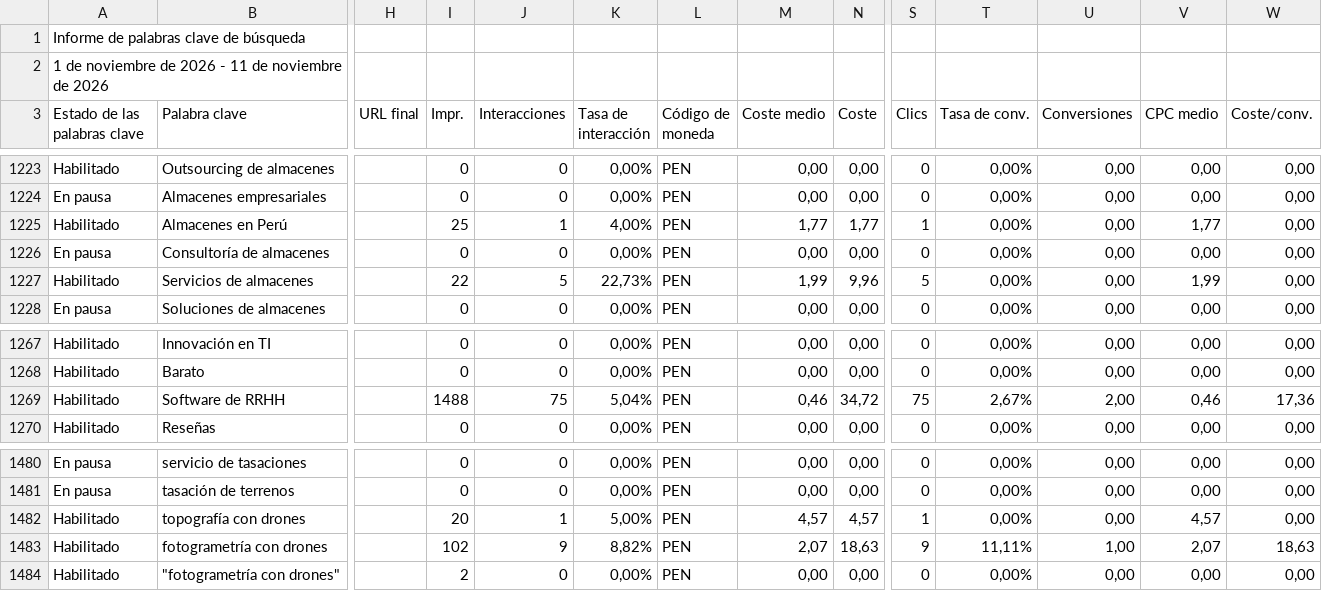
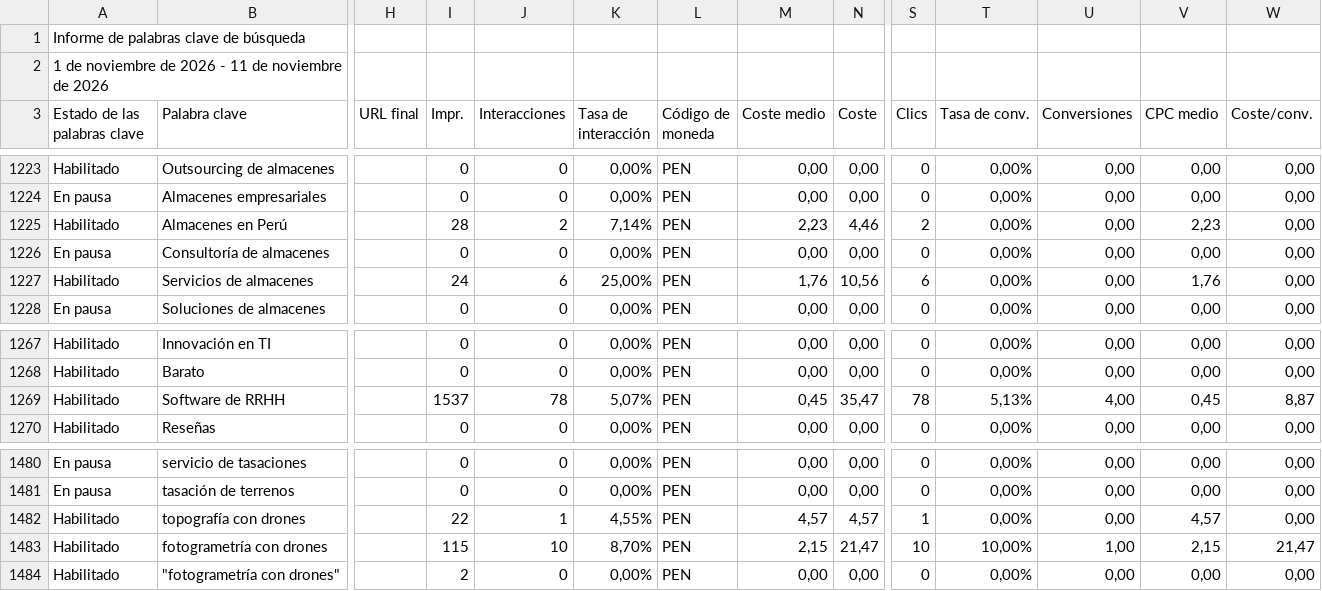
Before and after one commit to jorgeluis666/objetivos-Aquarius, a CSV file: data/csv-backups/keywords/Aquarius KW noviembre 2026.csv, drawn as a sheet; only a part is shown, gaps mark what is left out; the diff covers the shown part only; the diff names each change by its address in the sheet, - before the commit and + after, or states it on an @@ line.

```diff
--- a/data/csv-backups/keywords/Aquarius KW noviembre 2026.csv
+++ b/data/csv-backups/keywords/Aquarius KW noviembre 2026.csv
-I1225 (Impr.): 25
+I1225 (Impr.): 28
-J1225 (Interacciones): 1
+J1225 (Interacciones): 2
-K1225 (Tasa de interacción): 4,00%
+K1225 (Tasa de interacción): 7,14%
-M1225 (Coste medio): 1,77
+M1225 (Coste medio): 2,23
-N1225 (Coste): 1,77
+N1225 (Coste): 4,46
-S1225 (Clics): 1
+S1225 (Clics): 2
-V1225 (CPC medio): 1,77
+V1225 (CPC medio): 2,23
-I1227 (Impr.): 22
+I1227 (Impr.): 24
-J1227 (Interacciones): 5
+J1227 (Interacciones): 6
-K1227 (Tasa de interacción): 22,73%
+K1227 (Tasa de interacción): 25,00%
-M1227 (Coste medio): 1,99
+M1227 (Coste medio): 1,76
-N1227 (Coste): 9,96
+N1227 (Coste): 10,56
-S1227 (Clics): 5
+S1227 (Clics): 6
-V1227 (CPC medio): 1,99
+V1227 (CPC medio): 1,76
-I1269 (Impr.): 1488
+I1269 (Impr.): 1537
-J1269 (Interacciones): 75
+J1269 (Interacciones): 78
-K1269 (Tasa de interacción): 5,04%
+K1269 (Tasa de interacción): 5,07%
-M1269 (Coste medio): 0,46
+M1269 (Coste medio): 0,45
-N1269 (Coste): 34,72
+N1269 (Coste): 35,47
-S1269 (Clics): 75
+S1269 (Clics): 78
-T1269 (Tasa de conv.): 2,67%
+T1269 (Tasa de conv.): 5,13%
-U1269 (Conversiones): 2,00
+U1269 (Conversiones): 4,00
-V1269 (CPC medio): 0,46
+V1269 (CPC medio): 0,45
-W1269 (Coste/conv.): 17,36
+W1269 (Coste/conv.): 8,87
-I1482 (Impr.): 20
+I1482 (Impr.): 22
-K1482 (Tasa de interacción): 5,00%
+K1482 (Tasa de interacción): 4,55%
-I1483 (Impr.): 102
+I1483 (Impr.): 115
-J1483 (Interacciones): 9
+J1483 (Interacciones): 10
-K1483 (Tasa de interacción): 8,82%
+K1483 (Tasa de interacción): 8,70%
-M1483 (Coste medio): 2,07
+M1483 (Coste medio): 2,15
-N1483 (Coste): 18,63
+N1483 (Coste): 21,47
-S1483 (Clics): 9
+S1483 (Clics): 10
-T1483 (Tasa de conv.): 11,11%
+T1483 (Tasa de conv.): 10,00%
-V1483 (CPC medio): 2,07
+V1483 (CPC medio): 2,15
-W1483 (Coste/conv.): 18,63
+W1483 (Coste/conv.): 21,47
```
Also changed, not shown: 65 edited cells elsewhere in this file, data/csv-backups/drive/Aquarius - Noviembre 2026.csv, 6 other files.
